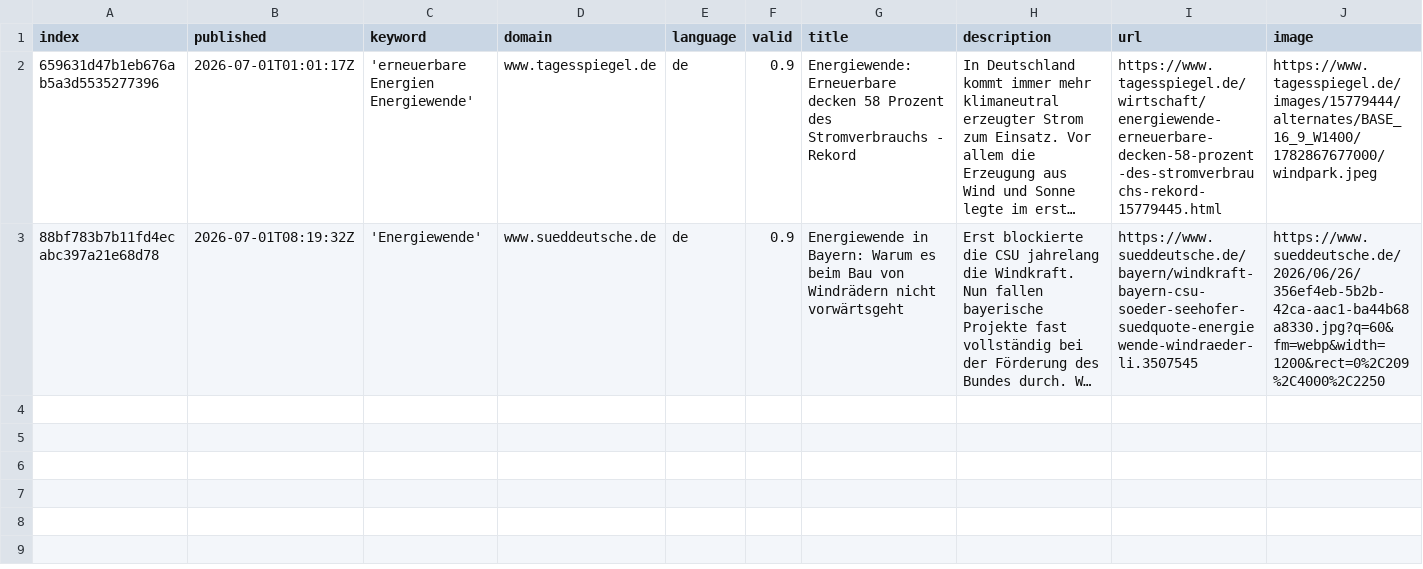
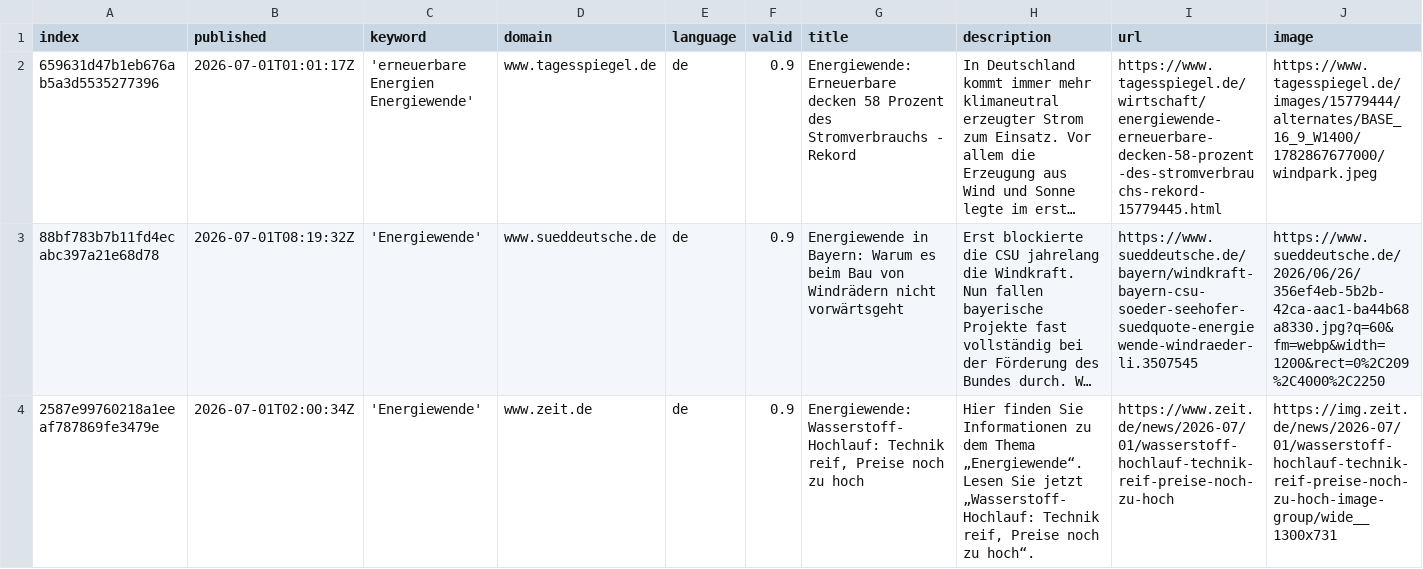
Before and after one commit to daschu83-news/climateIsComing, a CSV file: csv/news_2026_07.csv, drawn as a sheet; only a part is shown; long unchanged cells end in …; rows hold the shown columns only; the diff names each change by its address in the sheet, - before the commit and + after, or states it on an @@ line.

```diff
--- a/csv/news_2026_07.csv
+++ b/csv/news_2026_07.csv
+row 4: 2587e99760218a1eeaf787869fe3479e | 2026-07-01T02:00:34Z | 'Energiewende' | www.zeit.de | de | 0.9 | Energiewende: Wasserstoff-Hochlauf: Technik reif, Preise noch zu hoch | Hier finden Sie Informationen zu dem Thema „Energiewende“. Lesen Sie jetzt „Wasserstoff-Hochlauf: Technik reif, Preise noch zu hoch“. | https://www.zeit.de/news/2026-07/01/wasserstoff-hochlauf-technik-reif-preise-noch-zu-hoch | https://img.zeit.de/news/2026-07/01/wasserstoff-hochlauf-technik-reif-preise-noch-zu-hoch-image-group/wide__1300x731
```
Also changed, not shown: csv/news_2026_06.csv, keywords.csv.
